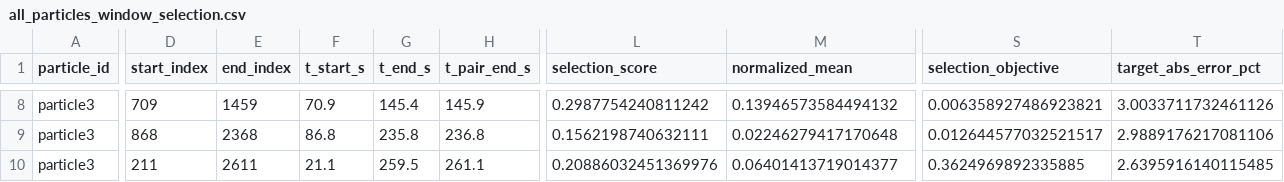
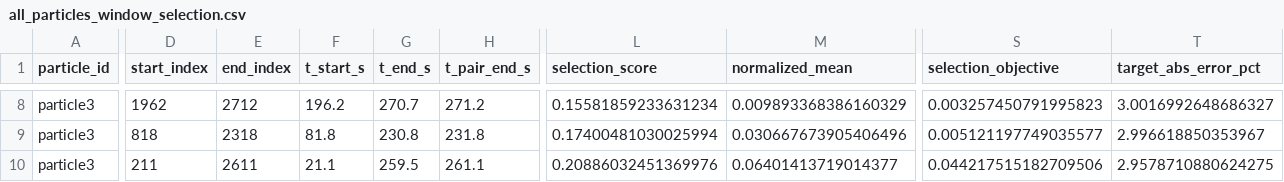
Before and after one commit to Stevvven777/Brownian-motion, a CSV file: results/interval_boltzmann/all_particles_window_selection.csv, drawn as a sheet; only a part is shown, gaps mark what is left out; the diff covers the shown part only; the diff names each change by its address in the sheet, - before the commit and + after, or states it on an @@ line.

```diff
--- a/results/interval_boltzmann/all_particles_window_selection.csv
+++ b/results/interval_boltzmann/all_particles_window_selection.csv
-D8 (start_index): 709
+D8 (start_index): 1962
-E8 (end_index): 1459
+E8 (end_index): 2712
-F8 (t_start_s): 70.9
+F8 (t_start_s): 196.2
-G8 (t_end_s): 145.4
+G8 (t_end_s): 270.7
-H8 (t_pair_end_s): 145.9
+H8 (t_pair_end_s): 271.2
-L8 (selection_score): 0.2987754240811242
+L8 (selection_score): 0.15581859233631234
-M8 (normalized_mean): 0.13946573584494132
+M8 (normalized_mean): 0.009893368386160329
-S8 (selection_objective): 0.006358927486923821
+S8 (selection_objective): 0.003257450791995823
-T8 (target_abs_error_pct): 3.0033711732461126
+T8 (target_abs_error_pct): 3.0016992648686327
-D9 (start_index): 868
+D9 (start_index): 818
-E9 (end_index): 2368
+E9 (end_index): 2318
-F9 (t_start_s): 86.8
+F9 (t_start_s): 81.8
-G9 (t_end_s): 235.8
+G9 (t_end_s): 230.8
-H9 (t_pair_end_s): 236.8
+H9 (t_pair_end_s): 231.8
-L9 (selection_score): 0.1562198740632111
+L9 (selection_score): 0.17400481030025994
-M9 (normalized_mean): 0.02246279417170648
+M9 (normalized_mean): 0.030667673905406496
-S9 (selection_objective): 0.012644577032521517
+S9 (selection_objective): 0.005121197749035577
-T9 (target_abs_error_pct): 2.9889176217081106
+T9 (target_abs_error_pct): 2.996618850353967
-S10 (selection_objective): 0.3624969892335885
+S10 (selection_objective): 0.044217515182709506
-T10 (target_abs_error_pct): 2.6395916140115485
+T10 (target_abs_error_pct): 2.9578710880624275
```
Also changed, not shown: 91 edited cells elsewhere in this file, results/interval_boltzmann/all_particles_selected_displacements.csv, results/interval_boltzmann/particle1/calculation_results.csv, 21 other files.
